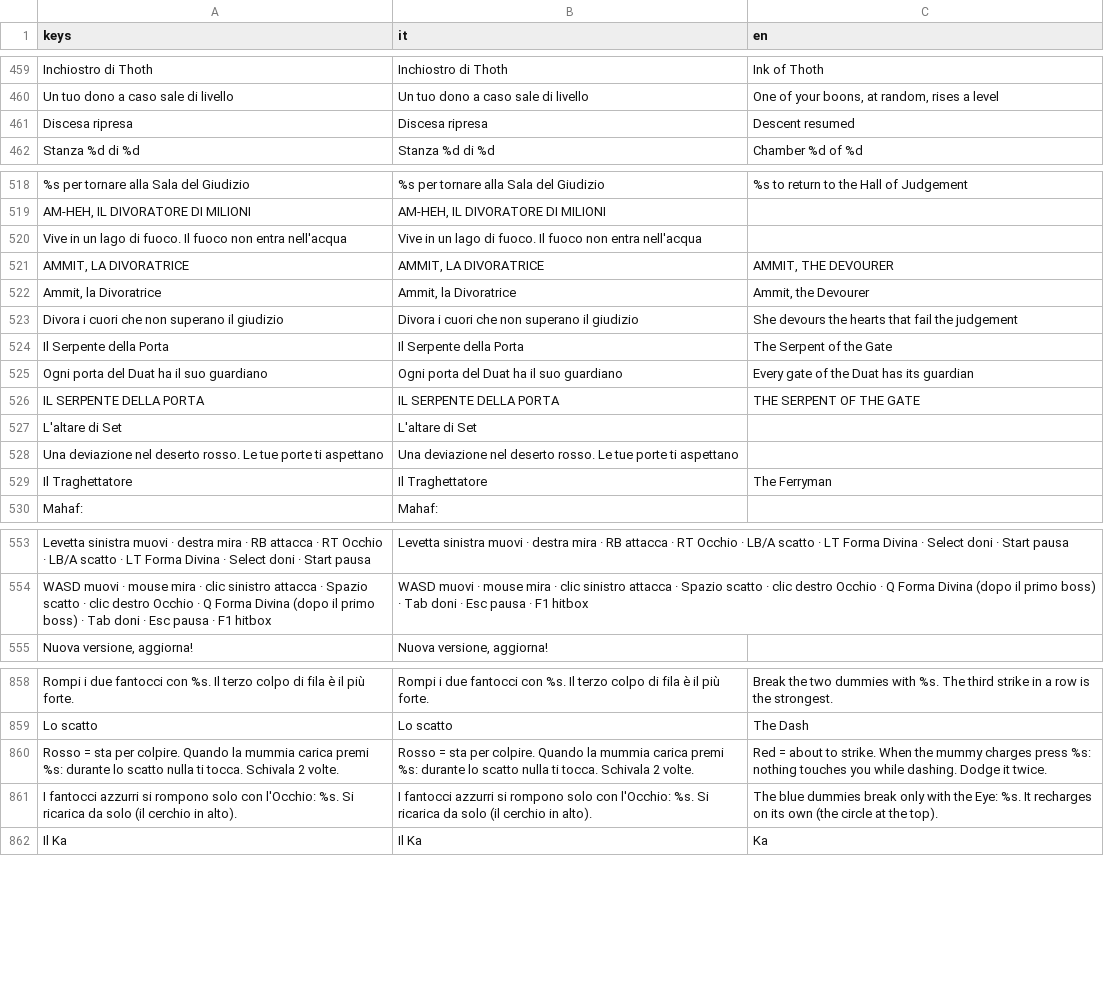
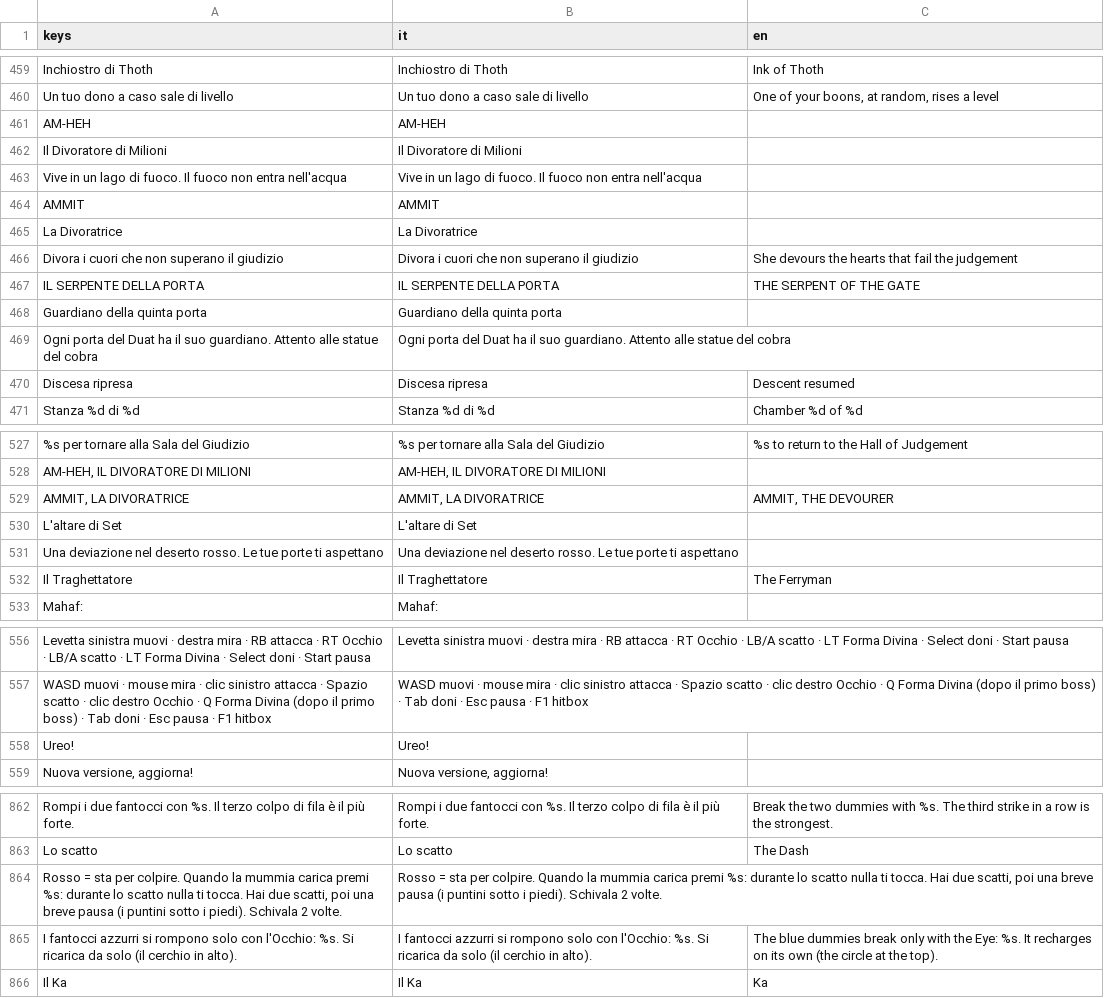
Before and after one commit to GiuseppeValguarnera/Duat, a CSV file: i18n/duat_translations.csv, drawn as a sheet; only a part is shown, gaps mark what is left out; the diff names each change by its address in the sheet, - before the commit and + after, or states it on an @@ line.

```diff
--- a/i18n/duat_translations.csv
+++ b/i18n/duat_translations.csv
+row 461: AM-HEH | AM-HEH
+row 462: Il Divoratore di Milioni | Il Divoratore di Milioni
@@ row 520 moved to row 463: Vive in un lago di fuoco. Il fuoco non e… @@
+row 464: AMMIT | AMMIT
+row 465: La Divoratrice | La Divoratrice
@@ row 523 moved to row 466: Divora i cuori che non superano il giudi… @@
@@ row 526 moved to row 467: IL SERPENTE DELLA PORTA @@
+row 468: Guardiano della quinta porta | Guardiano della quinta porta
+row 469: Ogni porta del Duat ha il suo guardiano. Attento alle statue del cobra | Ogni porta del Duat ha il suo guardiano. Attento alle statue del cobra
@@ row 522 moved to row 930: Ammit, la Divoratrice @@
@@ row 524 moved to row 931: Il Serpente della Porta @@
@@ row 525 moved to row 932: Ogni porta del Duat ha il suo guardiano @@
+row 558: Ureo! | Ureo!
@@ row 860 moved to row 933: Rosso = sta per colpire. Quando la mummi… @@
+row 864: Rosso = sta per colpire. Quando la mummia carica premi %s: durante lo scatto nulla ti tocca. Hai due scatti, poi una breve pausa (i puntini sotto i piedi). Schivala 2 volte. | Rosso = sta per colpire. Quando la mummia carica premi %s: durante lo scatto nulla ti tocca. Hai due scatti, poi una breve pausa (i puntini sotto i piedi). Schivala 2 volte.
```
Also changed, not shown: 1 other file.
